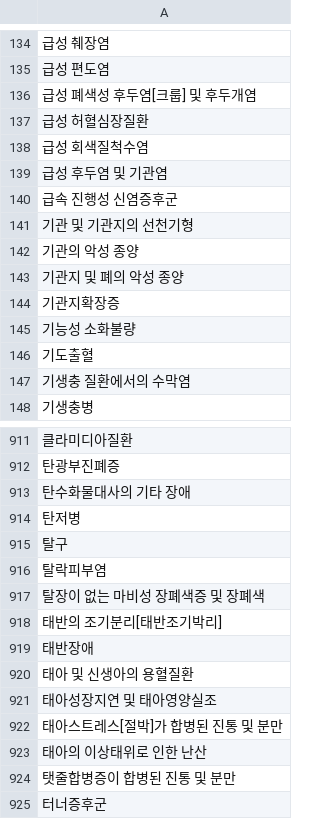
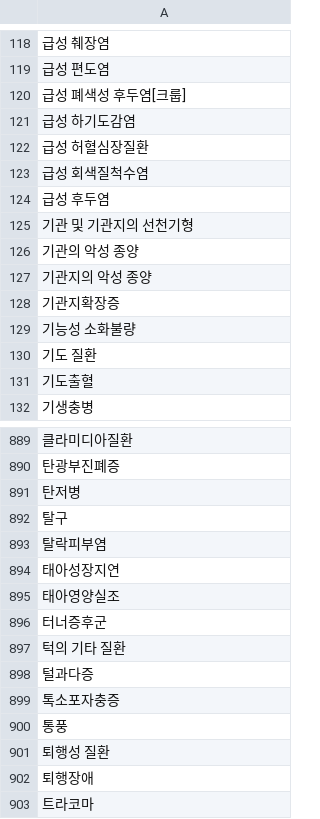
Before and after one commit to HealEat/Backend, a CSV file: src/main/resources/disease_names.csv, drawn as a sheet; only a part is shown, gaps mark what is left out; the shorter side is filled out with more unchanged rows; removed rows and columns are numbered as before the commit, all else as after; the diff covers the shown part only; the diff names each change by its address in the sheet, - before the commit and + after, or states it on an @@ line.

Commit message:
#167-disease 관련 리팩토링

```diff
--- a/src/main/resources/disease_names.csv
+++ b/src/main/resources/disease_names.csv
-A120: 급성 폐색성 후두염[크룹] 및 후두개염
+A120: 급성 폐색성 후두염[크룹]
+row 121: 급성 하기도감염
-A124: 급성 후두염 및 기관염
+A124: 급성 후두염
-row 140: 급속 진행성 신염증후군
-A127: 기관지 및 폐의 악성 종양
+A127: 기관지의 악성 종양
+row 130: 기도 질환
-row 147: 기생충 질환에서의 수막염
-row 913: 탄수화물대사의 기타 장애
-A894: 탈장이 없는 마비성 장폐색증 및 장폐색
+A894: 태아성장지연
-A895: 태반의 조기분리[태반조기박리]
+A895: 태아영양실조
-row 919: 태반장애
-row 920: 태아 및 신생아의 용혈질환
-row 921: 태아성장지연 및 태아영양실조
-row 922: 태아스트레스[절박]가 합병된 진통 및 분만
-row 923: 태아의 이상태위로 인한 난산
-row 924: 탯줄합병증이 합병된 진통 및 분만
```
Also changed, not shown: 56 added rows, 76 removed rows, 1 moved row and 31 edited cells elsewhere in this file, 4 other files.
